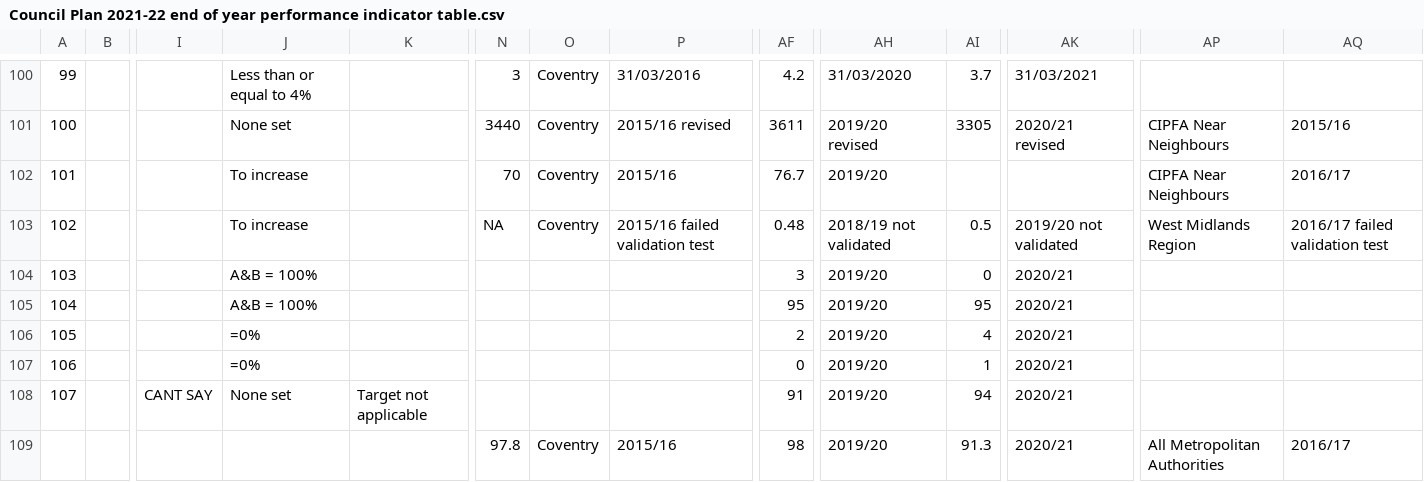
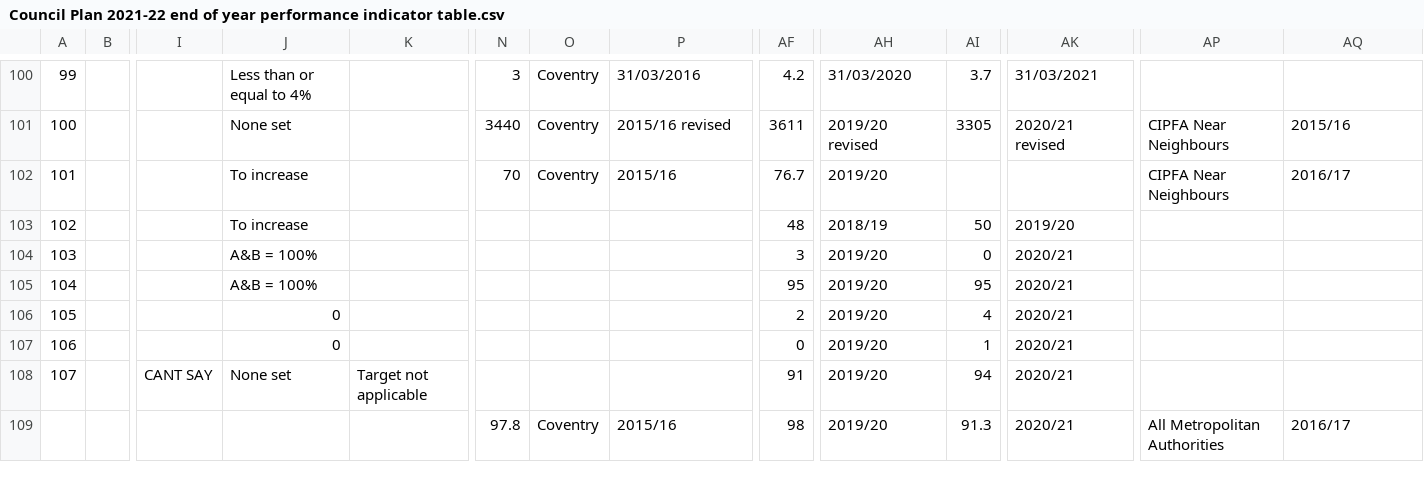
Before and after one commit to coventry-city-council/council-plan-indicators, a CSV file: Council Plan 2021-22 end of year performance indicator table.csv, drawn as a sheet; only a part is shown, gaps mark what is left out; the diff names each change by its address in the sheet, - before the commit and + after, or states it on an @@ line.

Commit message:
Correction to some percentages (0.48 --> 48)

```diff
--- a/Council Plan 2021-22 end of year performance indicator table.csv
+++ b/Council Plan 2021-22 end of year performance indicator table.csv
-N103: NA
+N103: (empty)
-O103: Coventry
+O103: (empty)
-P103: 2015/16 failed validation test
+P103: (empty)
-AF103: 0.48
+AF103: 48
-AH103: 2018/19 not validated
+AH103: 2018/19
-AI103: 0.5
+AI103: 50
-AK103: 2019/20 not validated
+AK103: 2019/20
-AP103: West Midlands Region
+AP103: (empty)
-AQ103: 2016/17 failed validation test
+AQ103: (empty)
-J106:J107: =0%
+J106:J107: 0
```
